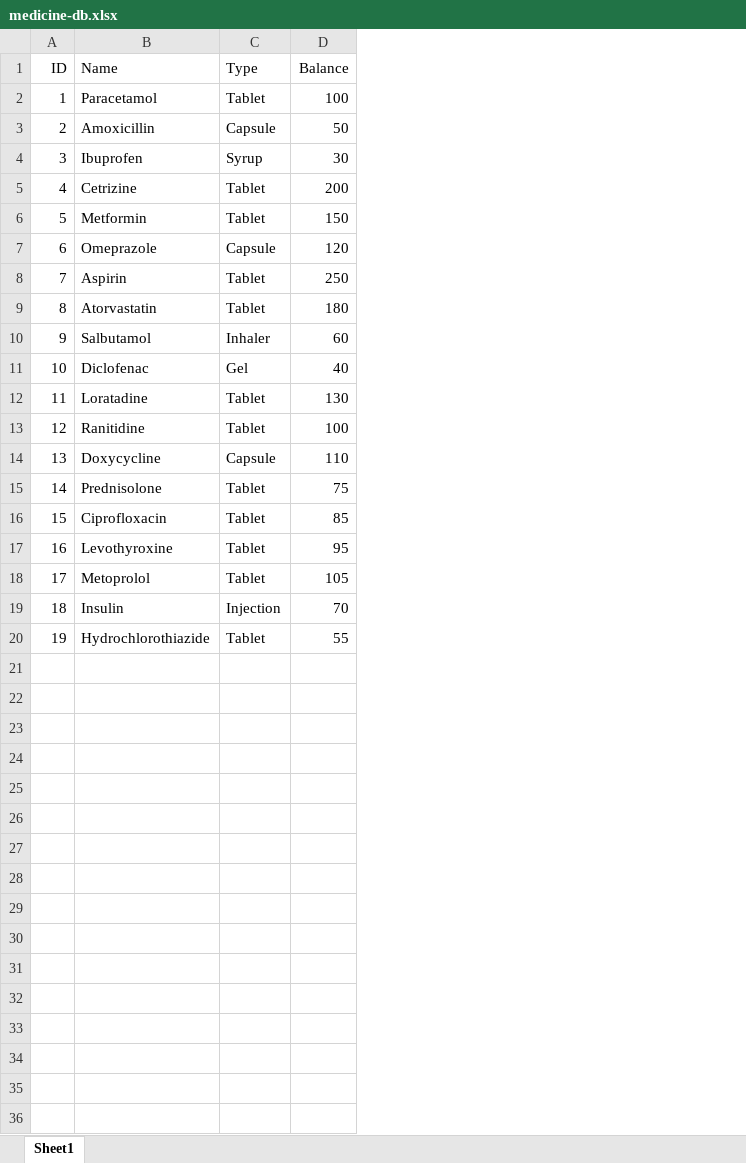
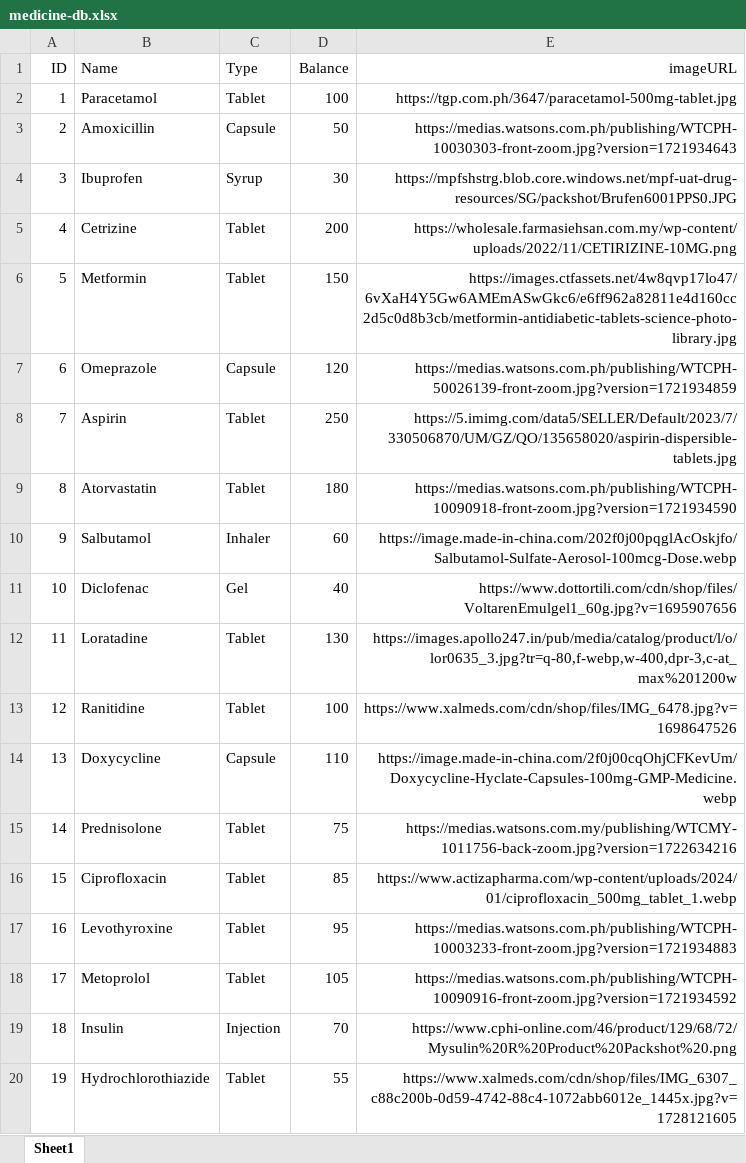
Before and after one commit to ManHazz/ourclinic, an Excel workbook: backend/excel/medicine-db.xlsx, sheet Sheet1, drawn as a sheet; values as stored, in another font and other column widths than the file's, no borders; the diff names each change by its address in the sheet, - before the commit and + after, or states it on an @@ line.

```diff
--- a/backend/excel/medicine-db.xlsx (sheet Sheet1)
+++ b/backend/excel/medicine-db.xlsx (sheet Sheet1)
+column E (imageURL), rows 2-20: https://tgp.com.ph/3647/paracetamol-500mg-tablet.jpg | https://medias.watsons.com.ph/publishing/WTCPH-10030303-front-zoom.jpg?version=1721934643 | https://mpfshstrg.blob.core.windows.net/mpf-uat-drug-resources/SG/packshot/Brufen6001PPS0.JPG | https://wholesale.farmasiehsan.com.my/wp-content/uploads/2022/11/CETIRIZINE-10MG.png | https://images.ctfassets.net/4w8qvp17lo47/6vXaH4Y5Gw6AMEmASwGkc6/e6ff962a82811e4d160cc2d5c0d8b3cb/metformin-antidiabetic-tablets-science-photo-library.jpg | https://medias.watsons.com.ph/publishing/WTCPH-50026139-front-zoom.jpg?version=1721934859 | https://5.imimg.com/data5/SELLER/Default/2023/7/330506870/UM/GZ/QO/135658020/aspirin-dispersible-tablets.jpg | https://medias.watsons.com.ph/publishing/WTCPH-10090918-front-zoom.jpg?version=1721934590 | https://image.made-in-china.com/202f0j00pqglAcOskjfo/Salbutamol-Sulfate-Aerosol-100mcg-Dose.webp | https://www.dottortili.com/cdn/shop/files/VoltarenEmulgel1_60g.jpg?v=1695907656 | https://images.apollo247.in/pub/media/catalog/product/l/o/lor0635_3.jpg?tr=q-80,f-webp,w-400,dpr-3,c-at_max%201200w | https://www.xalmeds.com/cdn/shop/files/IMG_6478.jpg?v=1698647526 | https://image.made-in-china.com/2f0j00cqOhjCFKevUm/Doxycycline-Hyclate-Capsules-100mg-GMP-Medicine.webp | https://medias.watsons.com.my/publishing/WTCMY-1011756-back-zoom.jpg?version=1722634216 | https://www.actizapharma.com/wp-content/uploads/2024/01/ciprofloxacin_500mg_tablet_1.webp | https://medias.watsons.com.ph/publishing/WTCPH-10003233-front-zoom.jpg?version=1721934883 | https://medias.watsons.com.ph/publishing/WTCPH-10090916-front-zoom.jpg?version=1721934592 | https://www.cphi-online.com/46/product/129/68/72/Mysulin%20R%20Product%20Packshot%20.png | https://www.xalmeds.com/cdn/shop/files/IMG_6307_c88c200b-0d59-4742-88c4-1072abb6012e_1445x.jpg?v=1728121605
```
Also changed, not shown: backend/excel/patient-db.xlsx, 24 other files.
